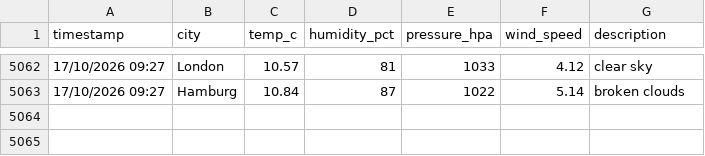
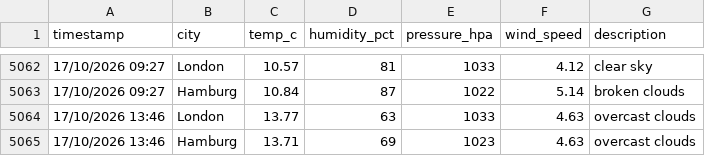
Before and after one commit to vulevu228/WeatherTracker, a CSV file: overnight_weather.csv, drawn as a sheet; only a part is shown, gaps mark what is left out; the diff names each change by its address in the sheet, - before the commit and + after, or states it on an @@ line.

Commit message:
update data

```diff
--- a/overnight_weather.csv
+++ b/overnight_weather.csv
+row 5064: 17/10/2026 13:46 | London | 13.77 | 63 | 1033 | 4.63 | overcast clouds
+row 5065: 17/10/2026 13:46 | Hamburg | 13.71 | 69 | 1023 | 4.63 | overcast clouds
```
